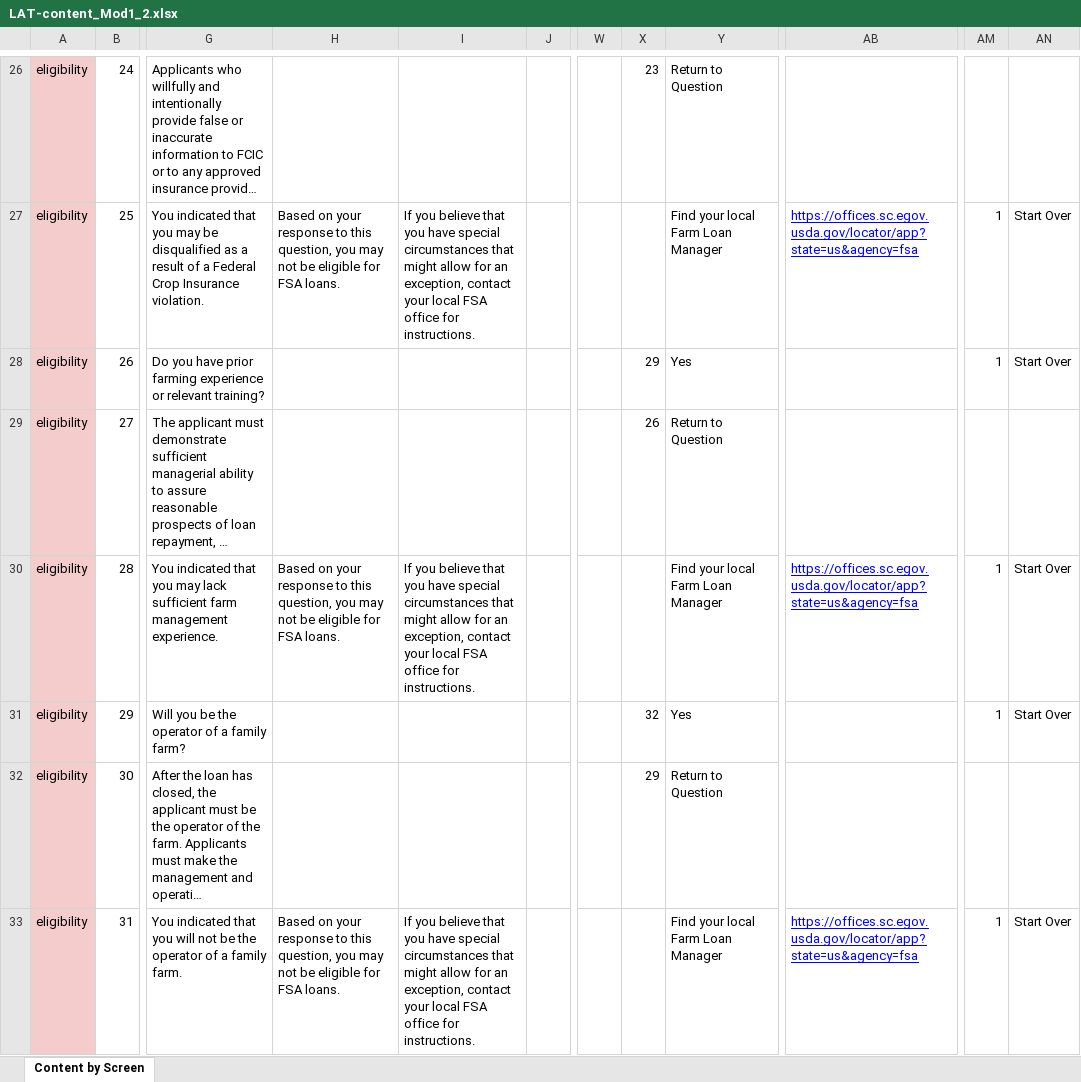
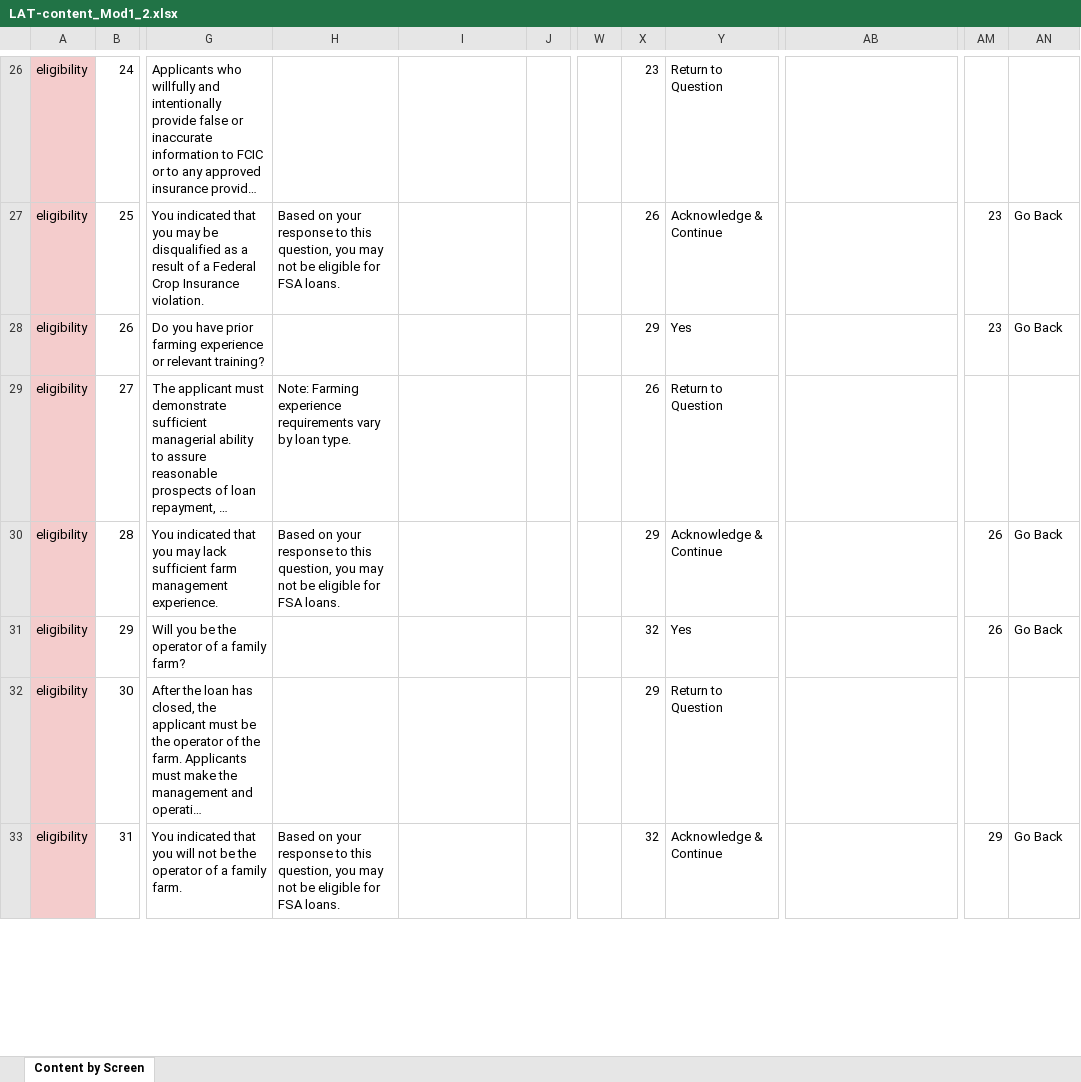
Before and after one commit to 18F/usda-loan-assitant-walkthrough, an Excel workbook: make_lrt_json/LAT-content_Mod1_2.xlsx, sheet Content by Screen, drawn as a sheet; only a part is shown, gaps mark what is left out; long unchanged cells end in …; values as stored, in another font and other column widths than the file's, no borders; charts and pictures not drawn; the diff covers the shown part only; the diff names each change by its address in the sheet, - before the commit and + after, or states it on an @@ line.

```diff
--- a/make_lrt_json/LAT-content_Mod1_2.xlsx (sheet Content by Screen)
+++ b/make_lrt_json/LAT-content_Mod1_2.xlsx (sheet Content by Screen)
-I27: If you believe that you have special circumstances that might allow for an exception, contact your local FSA office for instructions.
+I27: (empty)
-X27: (empty)
+X27: 26
-Y27: Find your local Farm Loan Manager
+Y27: Acknowledge & Continue
-AB27: https://offices.sc.egov.usda.gov/locator/app?state=us&agency=fsa
+AB27: (empty)
-AM27:AM28: 1
+AM27:AM28: 23
-AN27:AN28: Start Over
+AN27:AN28: Go Back
-H29: (empty)
+H29: Note: Farming experience requirements vary by loan type.
-I30: If you believe that you have special circumstances that might allow for an exception, contact your local FSA office for instructions.
+I30: (empty)
-X30: (empty)
+X30: 29
-Y30: Find your local Farm Loan Manager
+Y30: Acknowledge & Continue
-AB30: https://offices.sc.egov.usda.gov/locator/app?state=us&agency=fsa
+AB30: (empty)
-AM30:AM31: 1
+AM30:AM31: 26
-AN30:AN31: Start Over
+AN30:AN31: Go Back
-I33: If you believe that you have special circumstances that might allow for an exception, contact your local FSA office for instructions.
+I33: (empty)
-X33: (empty)
+X33: 32
-Y33: Find your local Farm Loan Manager
+Y33: Acknowledge & Continue
-AB33: https://offices.sc.egov.usda.gov/locator/app?state=us&agency=fsa
+AB33: (empty)
-AM33: 1
+AM33: 29
-AN33: Start Over
+AN33: Go Back
```
Also changed, not shown: 1 added row, 399 edited cells and cell formats elsewhere in this sheet, 12 other files.
